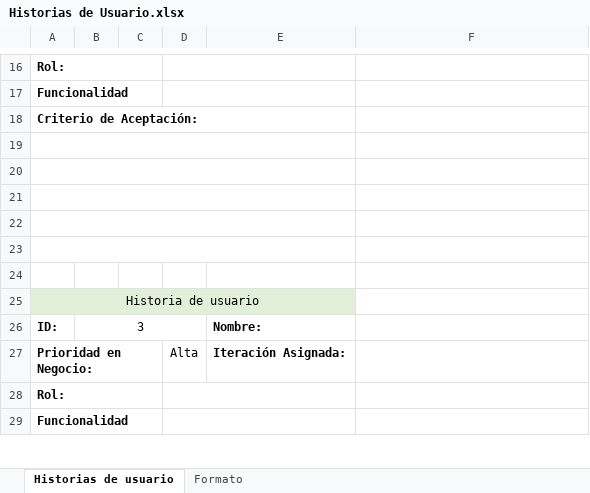
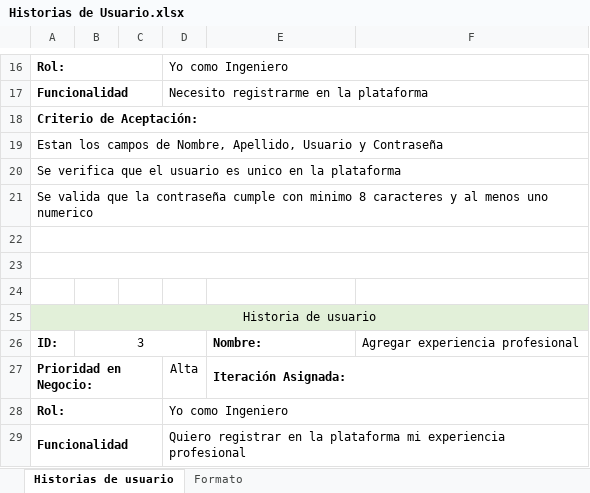
Before and after one commit to jjaramip1978/semana-1-5, an Excel workbook: Docs/Historias de Usuario.xlsx, sheet Historias de usuario, drawn as a sheet; only a part is shown, gaps mark what is left out; values as stored, in another font and other column widths than the file's, no borders; conditional formats not drawn; removed rows and columns are numbered as before the commit, all else as after; the diff covers the shown part only; the diff names each change by its address in the sheet, - before the commit and + after, or states it on an @@ line.

Commit message:
Se agregaron historias de usuario
Se agregaron 8 historias de usuario

```diff
--- a/Docs/Historias de Usuario.xlsx (sheet Historias de usuario)
+++ b/Docs/Historias de Usuario.xlsx (sheet Historias de usuario)
-D16: (empty)
+D16: Yo como Ingeniero
-D16:E16 merged
+D16:F16 merged
-D17: (empty)
+D17: Necesito registrarme en la plataforma
-D17:E17 merged
+D17:F17 merged
-A18:E18 merged
+A18:F18 merged
-A19: (empty)
+A19: Estan los campos de Nombre, Apellido, Usuario y Contraseña
-A19:E19 merged
+A19:F19 merged
-A20: (empty)
+A20: Se verifica que el usuario es unico en la plataforma
-A20:E20 merged
+A20:F20 merged
-A21: (empty)
+A21: Se valida que la contraseña cumple con minimo 8 caracteres y al menos uno numerico
-A21:E21 merged
+A21:F21 merged
-A22:E22 merged
+A22:F22 merged
-A23:E23 merged
+A23:F23 merged
-A25:E25 merged
+A25:F25 merged
-F25 fill: none
+F25 fill: #E2F0D9
-F26: (empty)
+F26: Agregar experiencia profesional
+E27:F27 merged
-D28: (empty)
+D28: Yo como Ingeniero
-D28:E28 merged
+D28:F28 merged
-D29: (empty)
+D29: Quiero registrar en la plataforma mi experiencia profesional
-D29:E29 merged
+D29:F29 merged
```
Also changed, not shown: 28 added rows, 28 removed rows, 8 moved rows, 24 edited cells, cell formats and merged cells elsewhere in this sheet.
